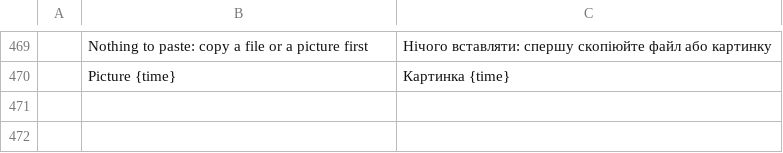
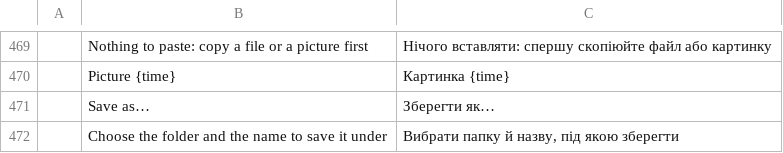
Before and after one commit to StDenis1980/ibercorreo, a TSV file: crates/ui-egui/src/i18n/uk.tsv, drawn as a sheet; only a part is shown, gaps mark what is left out.

```diff
--- a/crates/ui-egui/src/i18n/uk.tsv
+++ b/crates/ui-egui/src/i18n/uk.tsv
@@ -470 +470,3 @@
 	Picture {time}	Картинка {time}
+	Save as…	Зберегти як…
+	Choose the folder and the name to save it under	Вибрати папку й назву, під якою зберегти
```
Also changed, not shown: crates/ui-egui/src/i18n/es.tsv, crates/ui-egui/src/i18n/fr.tsv, 14 other files.
